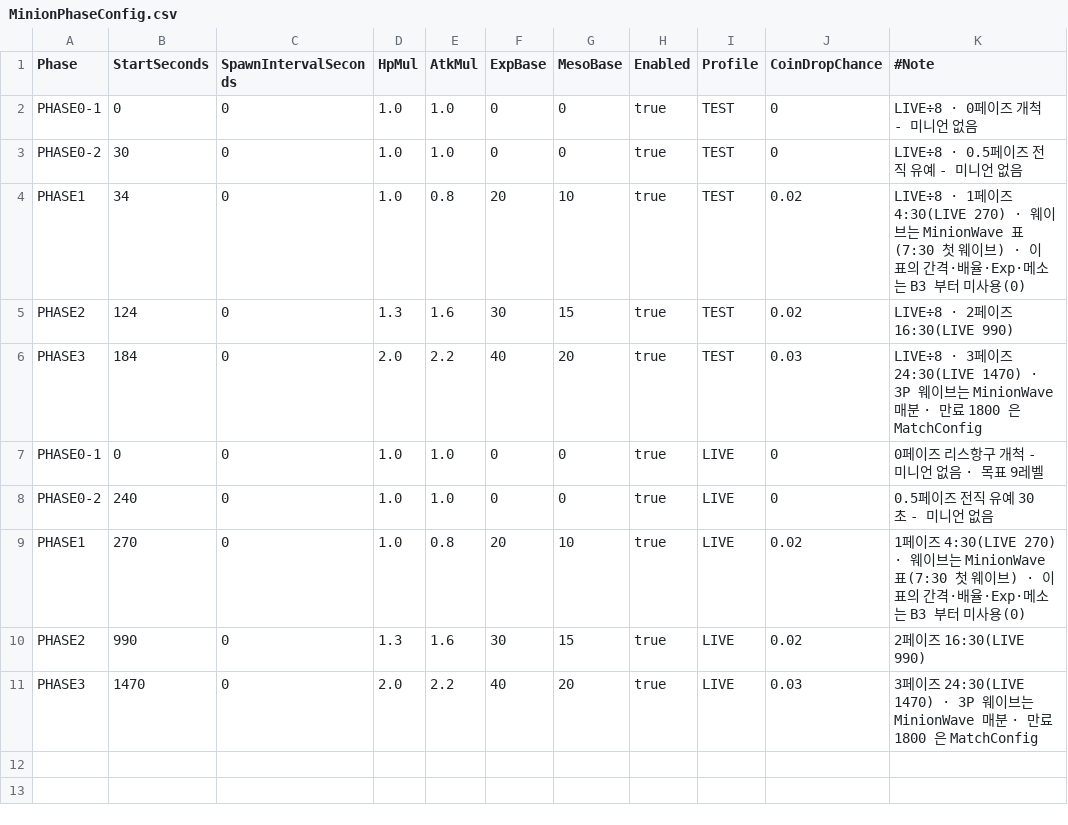
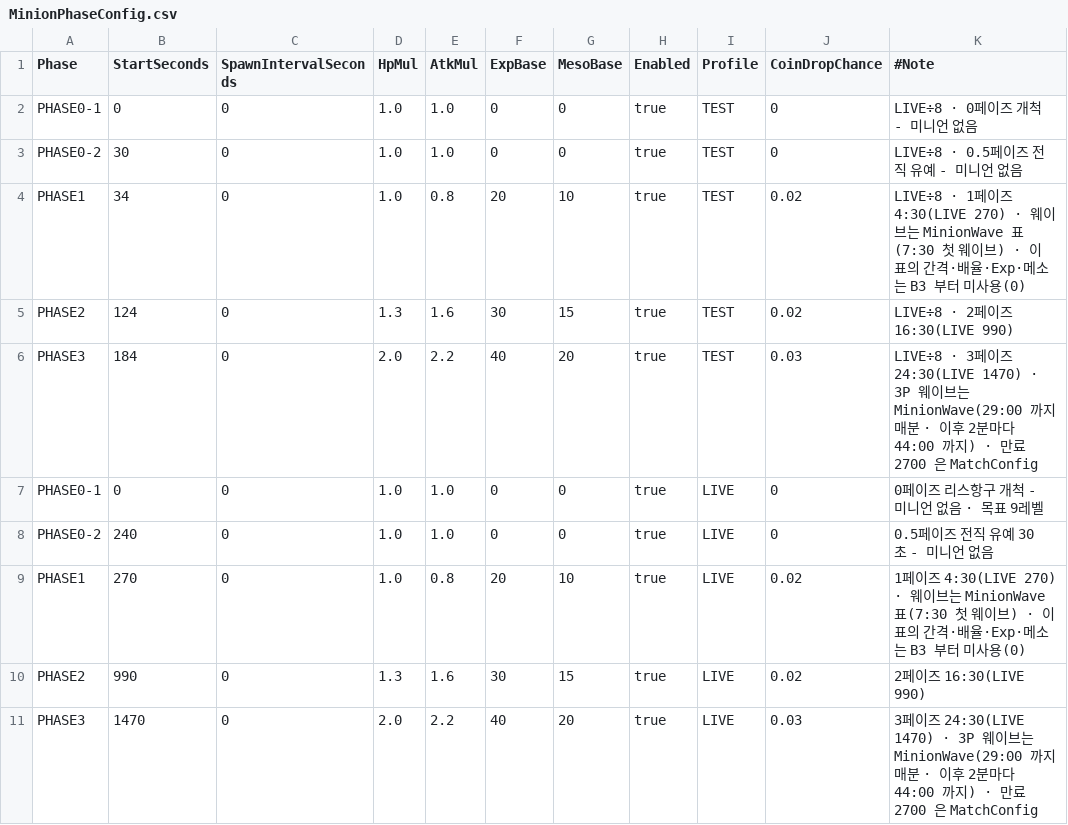
Before and after one commit to alsrn5172/villagedefense, a CSV file: RootDesk/MyDesk/MinionPhaseConfig.csv, drawn as a sheet.

```diff
--- a/RootDesk/MyDesk/MinionPhaseConfig.csv
+++ b/RootDesk/MyDesk/MinionPhaseConfig.csv
@@ -5,3 +5,3 @@ PHASE1,34,0,1.0,0.8,20,10,true,TEST,0.02,LIVE÷8 · 1페이즈 4:30(LIVE 270) ·
 PHASE2,124,0,1.3,1.6,30,15,true,TEST,0.02,LIVE÷8 · 2페이즈 16:30(LIVE 990)
-PHASE3,184,0,2.0,2.2,40,20,true,TEST,0.03,LIVE÷8 · 3페이즈 24:30(LIVE 1470) · 3P 웨이브는 MinionWave 매분 · 만료 1800 은 MatchConfig
+PHASE3,184,0,2.0,2.2,40,20,true,TEST,0.03,LIVE÷8 · 3페이즈 24:30(LIVE 1470) · 3P 웨이브는 MinionWave(29:00 까지 매분 · 이후 2분마다 44:00 까지) · 만료 2700 은 MatchConfig
 PHASE0-1,0,0,1.0,1.0,0,0,true,LIVE,0,0페이즈 리스항구 개척 - 미니언 없음 · 목표 9레벨
@@ -10,2 +10,2 @@ PHASE1,270,0,1.0,0.8,20,10,true,LIVE,0.02,1페이즈 4:30(LIVE 270) · 웨이브
 PHASE2,990,0,1.3,1.6,30,15,true,LIVE,0.02,2페이즈 16:30(LIVE 990)
-PHASE3,1470,0,2.0,2.2,40,20,true,LIVE,0.03,3페이즈 24:30(LIVE 1470) · 3P 웨이브는 MinionWave 매분 · 만료 1800 은 MatchConfig
+PHASE3,1470,0,2.0,2.2,40,20,true,LIVE,0.03,3페이즈 24:30(LIVE 1470) · 3P 웨이브는 MinionWave(29:00 까지 매분 · 이후 2분마다 44:00 까지) · 만료 2700 은 MatchConfig
```
Also changed, not shown: RootDesk/MyDesk/MatchConfig.csv, 5 other files.
